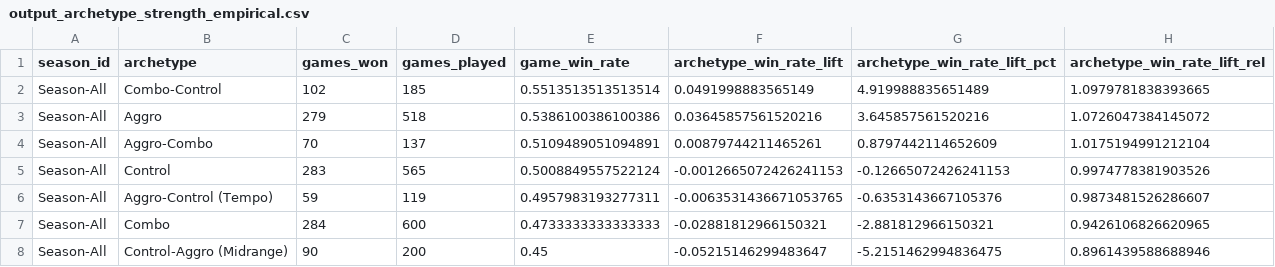
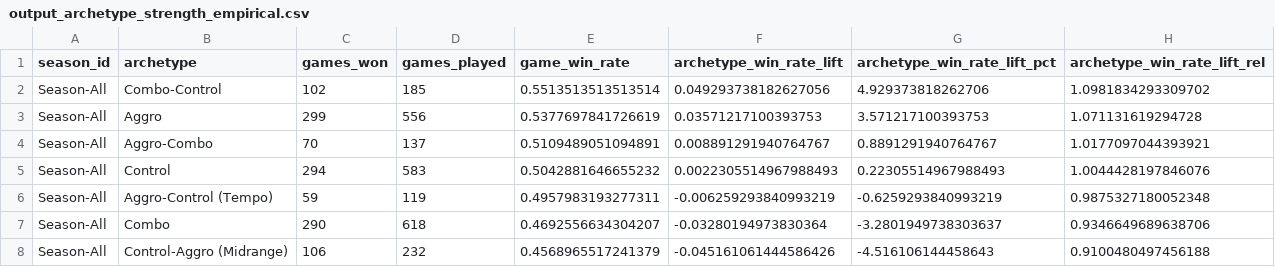
Before and after one commit to GuySchnidrig/ManaCore, a CSV file: data/processed/output_archetype_strength_empirical.csv, drawn as a sheet.

```diff
--- a/data/processed/output_archetype_strength_empirical.csv
+++ b/data/processed/output_archetype_strength_empirical.csv
@@ -1,8 +1,8 @@
 season_id,archetype,games_won,games_played,game_win_rate,archetype_win_rate_lift,archetype_win_rate_lift_pct,archetype_win_rate_lift_rel
-Season-All,Combo-Control,102,185,0.5513513513513514,0.0491998883565149,4.919988835651489,1.0979781838393665
-Season-All,Aggro,279,518,0.5386100386100386,0.03645857561520216,3.645857561520216,1.0726047384145072
-Season-All,Aggro-Combo,70,137,0.5109489051094891,0.00879744211465261,0.8797442114652609,1.0175194991212104
-Season-All,Control,283,565,0.5008849557522124,-0.0012665072426241153,-0.12665072426241153,0.9974778381903526
-Season-All,Aggro-Control (Tempo),59,119,0.4957983193277311,-0.0063531436671053765,-0.6353143667105376,0.9873481526286607
-Season-All,Combo,284,600,0.4733333333333333,-0.02881812966150321,-2.881812966150321,0.9426106826620965
-Season-All,Control-Aggro (Midrange),90,200,0.45,-0.05215146299483647,-5.2151462994836475,0.8961439588688946
+Season-All,Combo-Control,102,185,0.5513513513513514,0.049293738182627056,4.929373818262706,1.0981834293309702
+Season-All,Aggro,299,556,0.5377697841726619,0.03571217100393753,3.571217100393753,1.071131619294728
+Season-All,Aggro-Combo,70,137,0.5109489051094891,0.008891291940764767,0.8891291940764767,1.0177097044393921
+Season-All,Control,294,583,0.5042881646655232,0.0022305514967988493,0.22305514967988493,1.0044428197846076
+Season-All,Aggro-Control (Tempo),59,119,0.4957983193277311,-0.006259293840993219,-0.6259293840993219,0.9875327180052348
+Season-All,Combo,290,618,0.4692556634304207,-0.03280194973830364,-3.2801949738303637,0.9346649689638706
+Season-All,Control-Aggro (Midrange),106,232,0.4568965517241379,-0.045161061444586426,-4.516106144458643,0.9100480497456188
```
Also changed, not shown: 4 other files.
